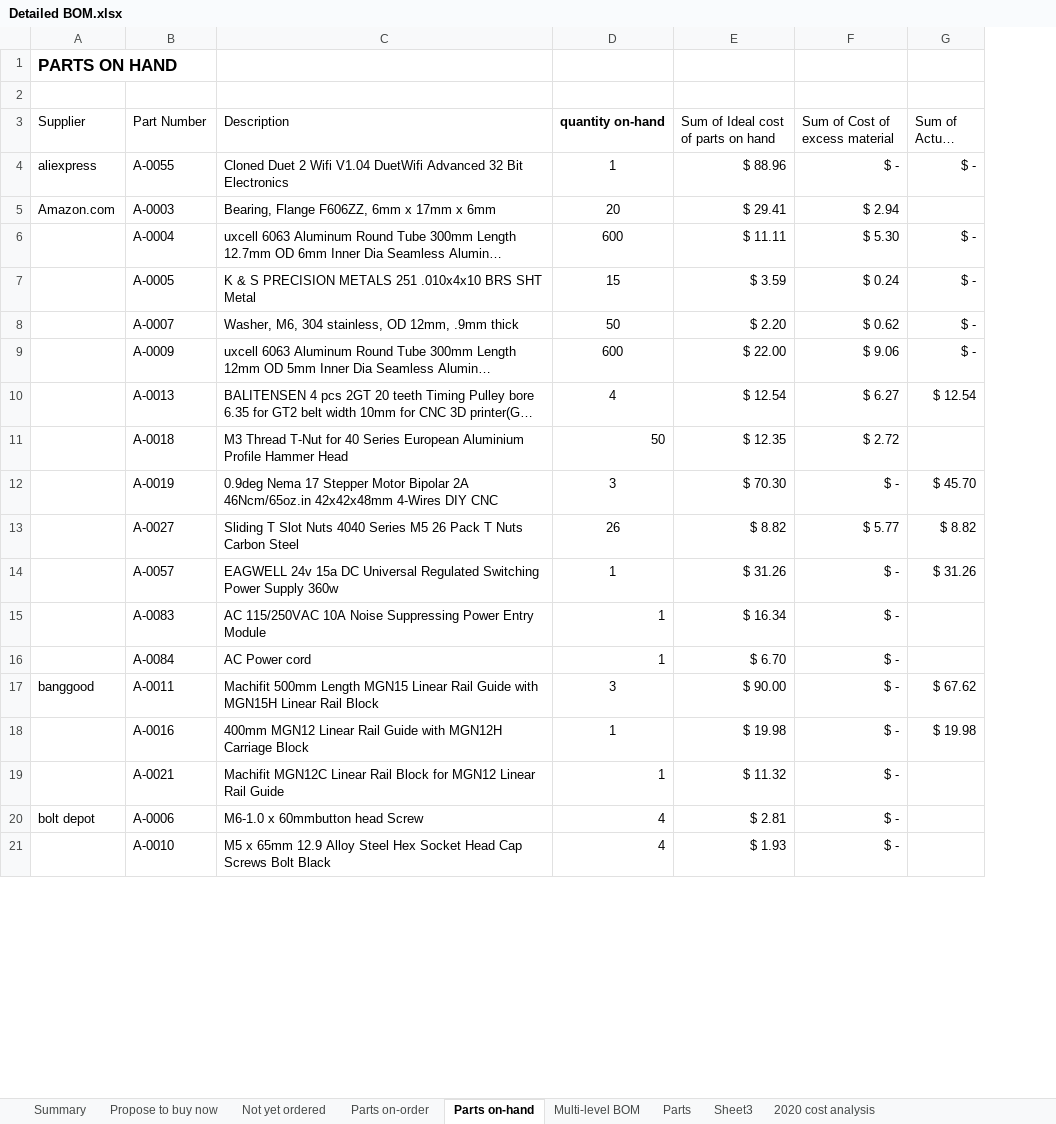
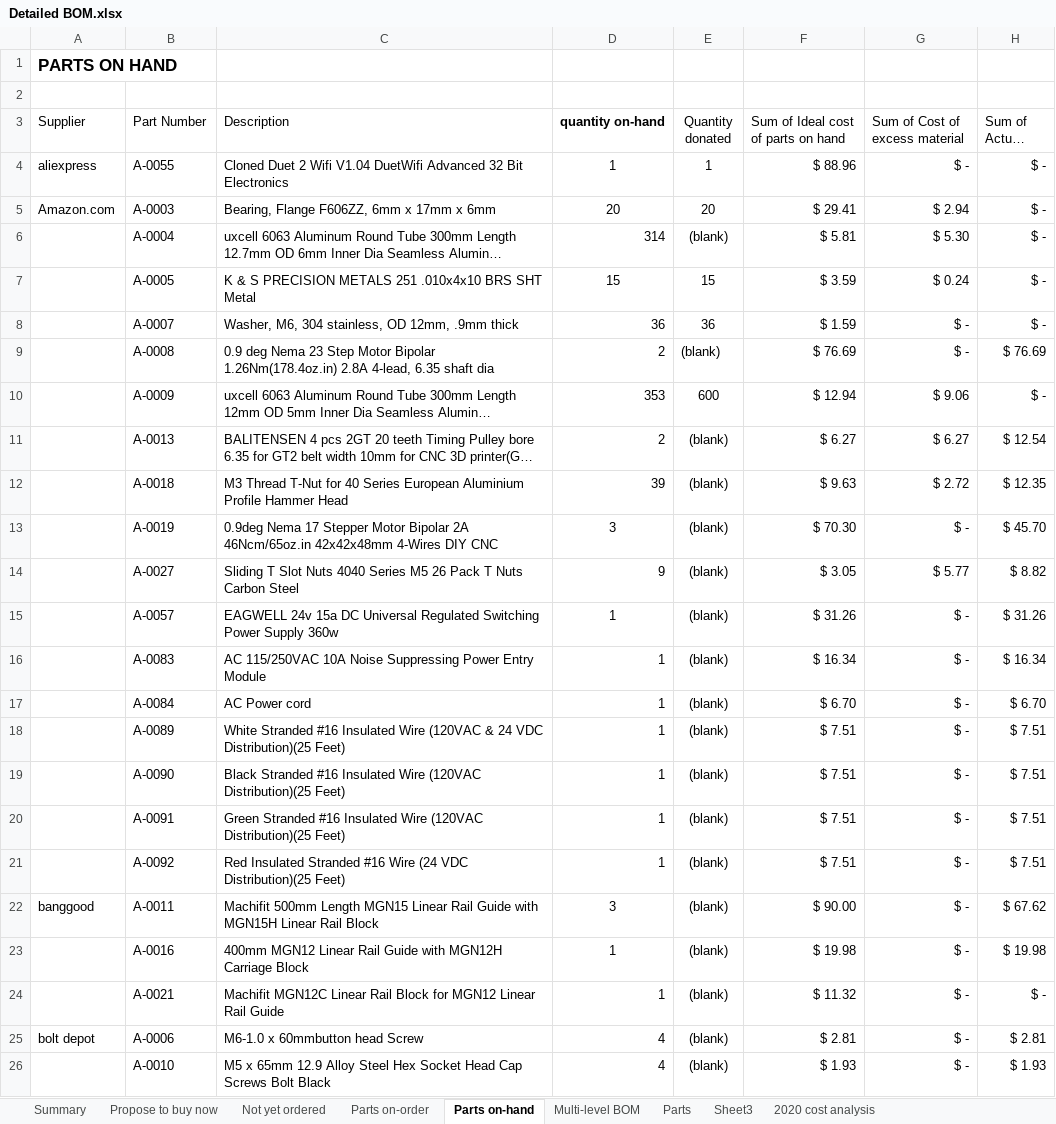
Before and after one commit to BainbridgeArtisanResourceNetwork/Mark4_printer, an Excel workbook: Detailed BOM.xlsx, sheet Parts on-hand, drawn as a sheet; only a part is shown; long unchanged cells end in …; values as stored, in another font and other column widths than the file's, no borders; addresses are those after the commit; the diff covers the shown part only; the diff names each change by its address in the sheet, - before the commit and + after, or states it on an @@ line.

```diff
--- a/Detailed BOM.xlsx (sheet Parts on-hand)
+++ b/Detailed BOM.xlsx (sheet Parts on-hand)
+column E (Quantity donated), rows 4-8: 1 | 20 | (blank) | 15 | 36; rows 10-17: 600 | (blank) | (blank) | (blank) | (blank) | (blank) | (blank) | (blank); rows 22-26: all (blank)
-H5 (Sum of Actual cost): (empty)
+H5 (Sum of Actual cost): $ -
-D6 (quantity on-hand): 600
+D6 (quantity on-hand): 314
-D6 alignment: center
+D6 alignment: right
-F6: $ 11.11
+F6: $ 5.81
-D8 (quantity on-hand): 50
+D8 (quantity on-hand): 36
-D8 alignment: center
+D8 alignment: right
-F8: $ 2.20
+F8: $ 1.59
-G8 (Sum of Cost of excess material): $ 0.62
+G8 (Sum of Cost of excess material): $ -
+row 9:  | A-0008 | 0.9 deg Nema 23 Step Motor Bipolar 1.26Nm(178.4oz.in) 2.8A 4-lead, 6.35 shaft dia | 2 | (blank) | $ 76.69 | $ - | $ 76.69
-D10 (quantity on-hand): 600
+D10 (quantity on-hand): 353
-D10:D11 alignment: center
+D10:D11 alignment: right
-F10: $ 22.00
+F10: $ 12.94
-D11 (quantity on-hand): 4
+D11 (quantity on-hand): 2
-F11: $ 12.54
+F11: $ 6.27
-D12 (quantity on-hand): 50
+D12 (quantity on-hand): 39
-F12: $ 12.35
+F12: $ 9.63
-H12 (Sum of Actual cost): (empty)
+H12 (Sum of Actual cost): $ 12.35
-D14 (quantity on-hand): 26
+D14 (quantity on-hand): 9
-D14 alignment: center
+D14 alignment: right
-F14: $ 8.82
+F14: $ 3.05
-H16 (Sum of Actual cost): (empty)
+H16 (Sum of Actual cost): $ 16.34
-H17 (Sum of Actual cost): (empty)
+H17 (Sum of Actual cost): $ 6.70
+row 18:  | A-0089 | White Stranded #16 Insulated Wire (120VAC & 24 VDC Distribution)(25 Feet) | 1 | (blank) | $ 7.51 | $ - | $ 7.51
+row 19:  | A-0090 | Black Stranded #16 Insulated Wire (120VAC Distribution)(25 Feet) | 1 | (blank) | $ 7.51 | $ - | $ 7.51
+row 20:  | A-0091 | Green Stranded #16 Insulated Wire (120VAC Distribution)(25 Feet) | 1 | (blank) | $ 7.51 | $ - | $ 7.51
+row 21:  | A-0092 | Red Insulated Stranded #16 Wire (24 VDC Distribution)(25 Feet) | 1 | (blank) | $ 7.51 | $ - | $ 7.51
-H24 (Sum of Actual cost): (empty)
+H24 (Sum of Actual cost): $ -
-H25 (Sum of Actual cost): (empty)
+H25 (Sum of Actual cost): $ 2.81
-H26 (Sum of Actual cost): (empty)
+H26 (Sum of Actual cost): $ 1.93
```
Also changed, not shown: 6 added rows, 1 removed row and 34 edited cells elsewhere in this sheet, sheet Parts, sheet Parts on-order, sheet Propose to buy now, sheet Multi-level BOM, sheet Summary, sheet Not yet ordered, 1 more sheet, formulas that keep their value, charts or pictures, 3 other files.
